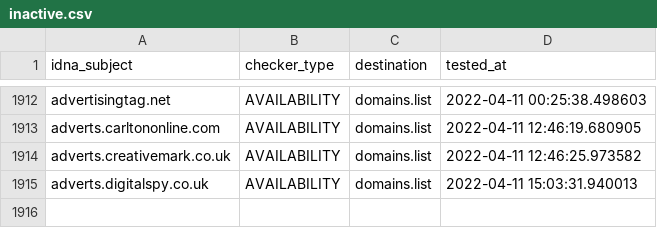
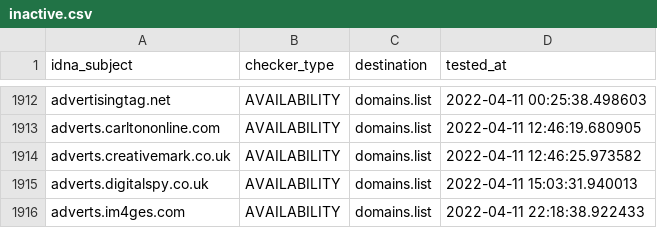
Before and after one commit to Ultimate-Hosts-Blacklist/Wiggum27_Blockers, a CSV file: .pyfunceble/inactive.csv, drawn as a sheet; only a part is shown, gaps mark what is left out; the diff names each change by its address in the sheet, - before the commit and + after, or states it on an @@ line.

```diff
--- a/.pyfunceble/inactive.csv
+++ b/.pyfunceble/inactive.csv
+row 1916: adverts.im4ges.com | AVAILABILITY | domains.list | 2022-04-11 22:18:38.922433
```
Also changed, not shown: output/domains.list/continue.csv, 6 other files.
